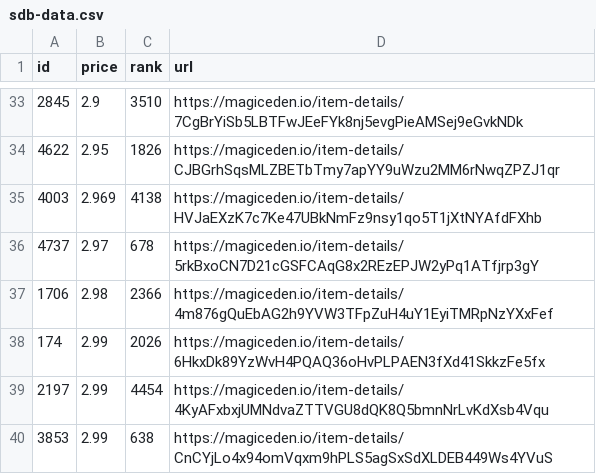
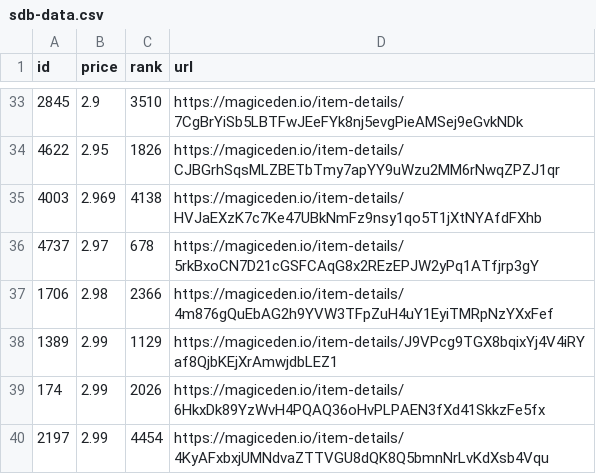
Before and after one commit to braposo/sdb-monitor, a CSV file: sdb-data.csv, drawn as a sheet; only a part is shown, gaps mark what is left out; the shorter side is filled out with more unchanged rows.

Commit message:
Flat: latest data (2021-11-10T05:09:53.423Z) {   "date": "2021-11-10T05:09:53.423Z",   "files": [     {       "name": "sdb-data.csv",       "deltaBytes": 95,       "source": "https://api-mainnet.magiceden.io/rpc/getListedNFTsByQuery?q=%7B%22%24match%22%3A%7B%22collectionSymbol%22%3A%22solana_droid_business%22%7D%2C%22%24sort%22%3A%7B%22takerAmount%22%3A1%2C%22createdAt%22%3A-1%7D%2C%22%24skip%22%3A0%2C%22%24limit%22%3A5000%7D"     },     {       "name": "zzz/sdb-data.json",       "deltaBytes": 1259,       "source": "https://api-mainnet.magiceden.io/rpc/getListedNFTsByQuery?q=%7B%22%24match%22%3A%7B%22collectionSymbol%22%3A%22solana_droid_business%22%7D%2C%22%24sort%22%3A%7B%22takerAmount%22%3A1%2C%22createdAt%22%3A-1%7D%2C%22%24skip%22%3A0%2C%22%24limit%22%3A5000%7D"     }   ] }

```diff
--- a/sdb-data.csv
+++ b/sdb-data.csv
@@ -37,2 +37,3 @@ id,price,rank,url
 1706,2.98,2366,https://magiceden.io/item-details/4m876gQuEbAG2h9YVW3TFpZuH4uY1EyiTMRpNzYXxFef
+1389,2.99,1129,https://magiceden.io/item-details/J9VPcg9TGX8bqixYj4V4iRYaf8QjbKEjXrAmwjdbLEZ1
 174,2.99,2026,https://magiceden.io/item-details/6HkxDk89YzWvH4PQAQ36oHvPLPAEN3fXd41SkkzFe5fx
```
Also changed, not shown: 1 other file.
